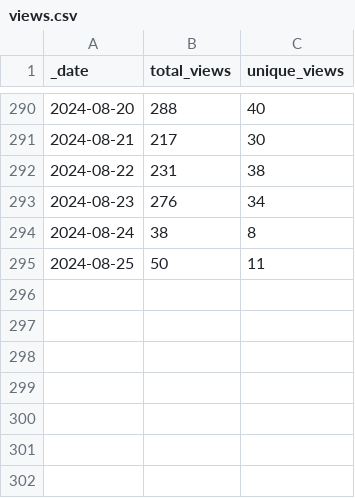
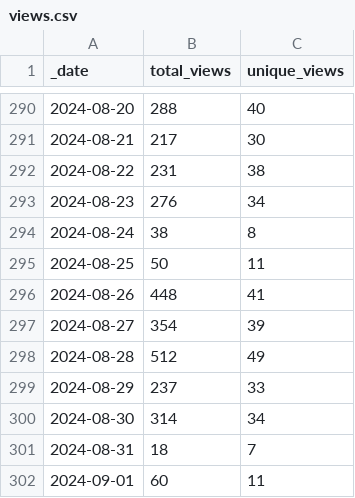
Before and after one commit to frankdjx/repo_traffic, a CSV file: traffic/views.csv, drawn as a sheet; only a part is shown, gaps mark what is left out; the diff names each change by its address in the sheet, - before the commit and + after, or states it on an @@ line.

Commit message:
GitHub traffic

```diff
--- a/traffic/views.csv
+++ b/traffic/views.csv
+row 296: 2024-08-26 | 448 | 41
+row 297: 2024-08-27 | 354 | 39
+row 298: 2024-08-28 | 512 | 49
+row 299: 2024-08-29 | 237 | 33
+row 300: 2024-08-30 | 314 | 34
+row 301: 2024-08-31 | 18 | 7
+row 302: 2024-09-01 | 60 | 11
```
Also changed, not shown: traffic/clones.csv, 1 other file.
